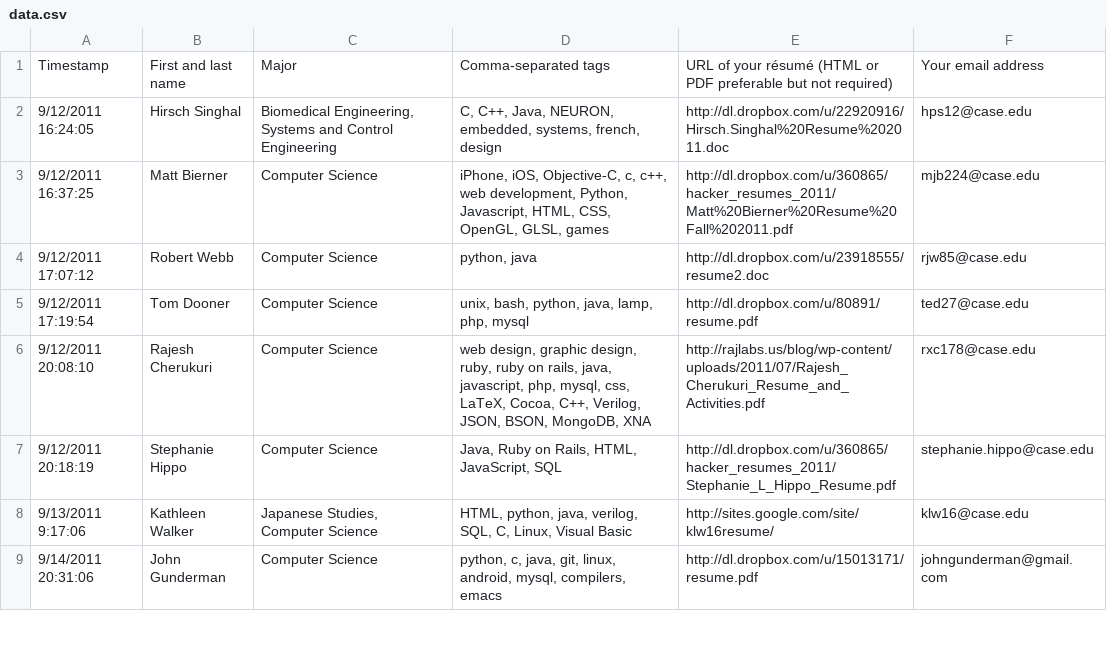
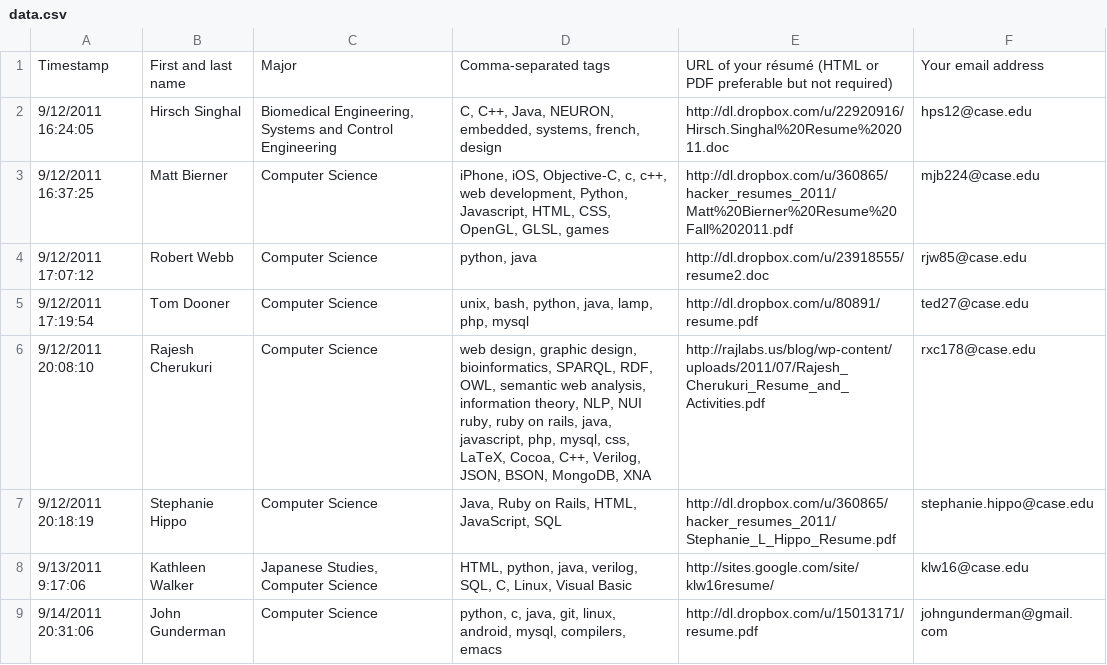
Before and after one commit to hacsoc/resumes, a CSV file: data.csv, drawn as a sheet; only a part is shown.

Commit message:
Edited data.csv via GitHub

```diff
--- a/data.csv
+++ b/data.csv
@@ -5,3 +5,3 @@ Timestamp	First and last name	Major	Comma-separated tags	URL of your résumé (H
 9/12/2011 17:19:54	Tom Dooner	Computer Science	unix, bash, python, java, lamp, php, mysql	http://dl.dropbox.com/u/80891/resume.pdf	ted27@case.edu
-9/12/2011 20:08:10	Rajesh Cherukuri	Computer Science	web design, graphic design, ruby, ruby on rails, java, javascript, php, mysql, css, LaTeX, Cocoa, C++, Verilog, JSON, BSON, MongoDB, XNA	http://rajlabs.us/blog/wp-content/uploads/2011/07/Rajesh_Cherukuri_Resume_and_Activities.pdf	rxc178@case.edu
+9/12/2011 20:08:10	Rajesh Cherukuri	Computer Science	web design, graphic design, bioinformatics, SPARQL, RDF, OWL, semantic web analysis, information theory, NLP, NUI ruby, ruby on rails, java, javascript, php, mysql, css, LaTeX, Cocoa, C++, Verilog, JSON, BSON, MongoDB, XNA	http://rajlabs.us/blog/wp-content/uploads/2011/07/Rajesh_Cherukuri_Resume_and_Activities.pdf	rxc178@case.edu
 9/12/2011 20:18:19	Stephanie Hippo	Computer Science	Java, Ruby on Rails, HTML, JavaScript, SQL	http://dl.dropbox.com/u/360865/hacker_resumes_2011/Stephanie_L_Hippo_Resume.pdf	stephanie.hippo@case.edu
```
